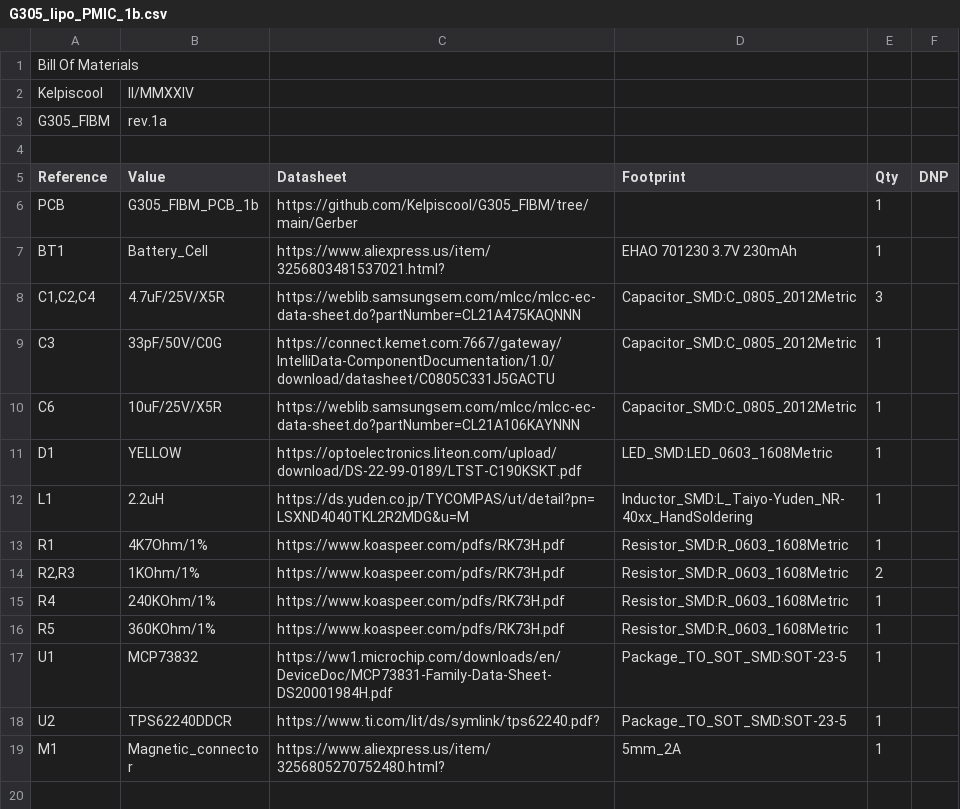
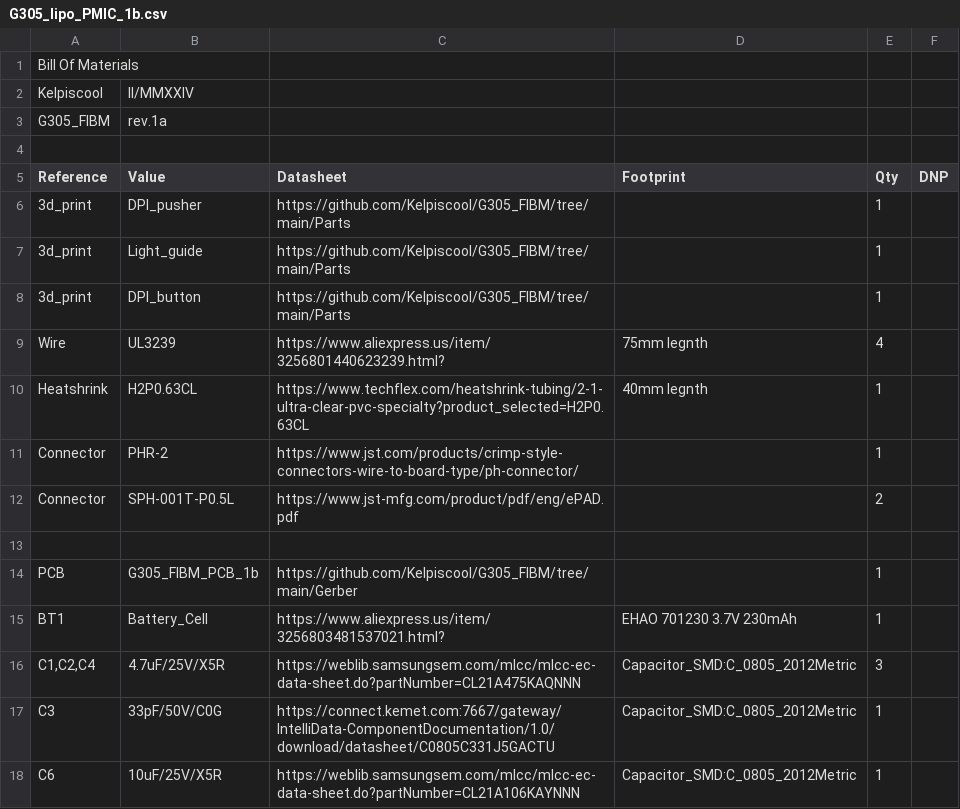
Before and after one commit to Kelpiscool/G305_FIBM, a CSV file: Resources/G305_lipo_PMIC_1b.csv, drawn as a sheet; only a part is shown; the shorter side is filled out with more unchanged rows.

Commit message:
Add files via upload

```diff
--- a/Resources/G305_lipo_PMIC_1b.csv
+++ b/Resources/G305_lipo_PMIC_1b.csv
@@ -5,2 +5,10 @@ G305_FIBM,rev.1a,,,,
 Reference,Value,Datasheet,Footprint,Qty,DNP
+3d_print,DPI_pusher,https://github.com/Kelpiscool/G305_FIBM/tree/main/Parts,,1,
+3d_print,Light_guide,https://github.com/Kelpiscool/G305_FIBM/tree/main/Parts,,1,
+3d_print,DPI_button,https://github.com/Kelpiscool/G305_FIBM/tree/main/Parts,,1,
+Wire,UL3239,https://www.aliexpress.us/item/3256801440623239.html?,75mm legnth,4,
+Heatshrink,H2P0.63CL,https://www.techflex.com/heatshrink-tubing/2-1-ultra-clear-pvc-specialty?product_selected=H2P0.63CL,40mm legnth,1,
+Connector,PHR-2,https://www.jst.com/products/crimp-style-connectors-wire-to-board-type/ph-connector/,,1,
+Connector,SPH-001T-P0.5L,https://www.jst-mfg.com/product/pdf/eng/ePAD.pdf,,2,
+,,,,,
 PCB,G305_FIBM_PCB_1b,https://github.com/Kelpiscool/G305_FIBM/tree/main/Gerber,,1,
```
